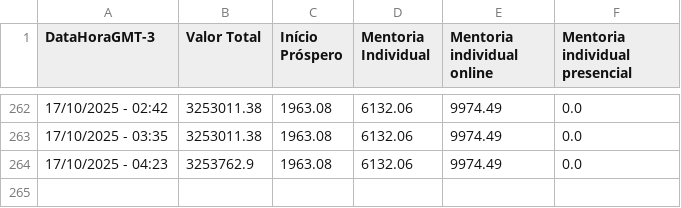
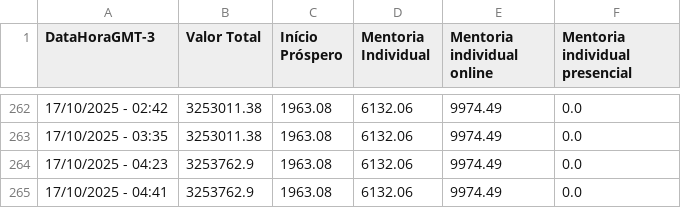
Before and after one commit to artgomest/assiny-scraper, a CSV file: valor_assiny.csv, drawn as a sheet; only a part is shown, gaps mark what is left out; the diff names each change by its address in the sheet, - before the commit and + after, or states it on an @@ line.

```diff
--- a/valor_assiny.csv
+++ b/valor_assiny.csv
+row 265: 17/10/2025 - 04:41 | 3253762.9 | 1963.08 | 6132.06 | 9974.49 | 0.0
```
Also changed, not shown: 1 other file.
